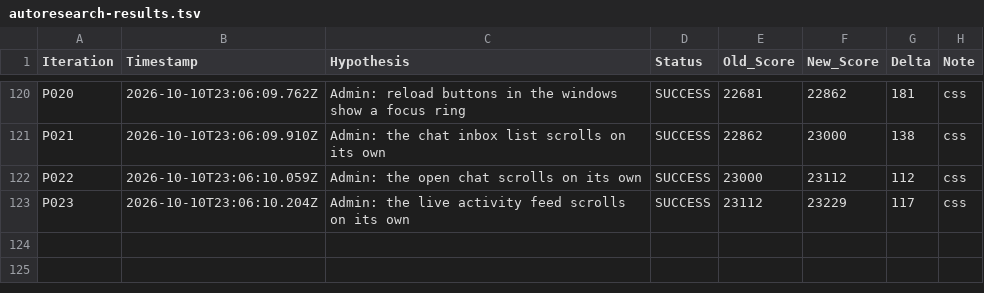
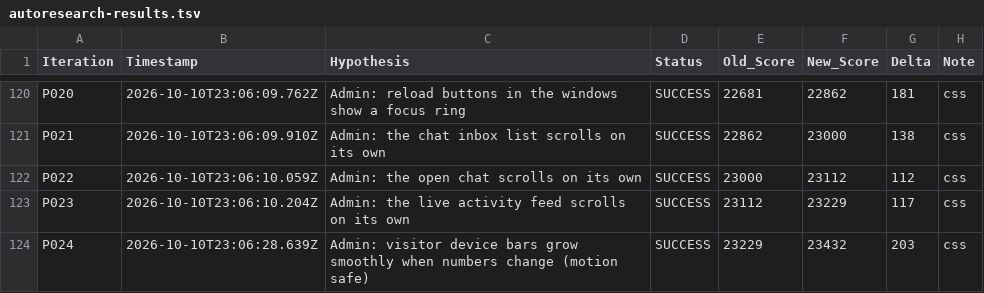
Before and after one commit to LastkingSwade/trainwithfifs-frontend, a TSV file: autoresearch-results.tsv, drawn as a sheet; only a part is shown, gaps mark what is left out.

```diff
--- a/autoresearch-results.tsv
+++ b/autoresearch-results.tsv
@@ -123 +123,2 @@ P022	2026-10-10T23:06:10.059Z	Admin: the open chat scrolls on its own	SUCCESS	23
 P023	2026-10-10T23:06:10.204Z	Admin: the live activity feed scrolls on its own	SUCCESS	23112	23229	117	css
+P024	2026-10-10T23:06:28.639Z	Admin: visitor device bars grow smoothly when numbers change (motion safe)	SUCCESS	23229	23432	203	css
```
Also changed, not shown: 1 other file.
